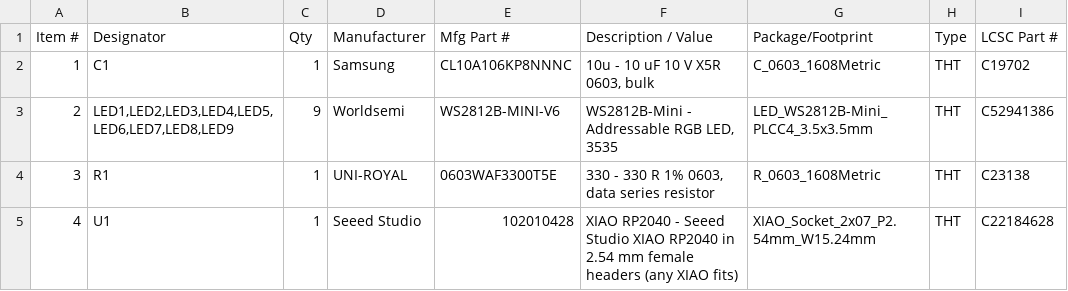
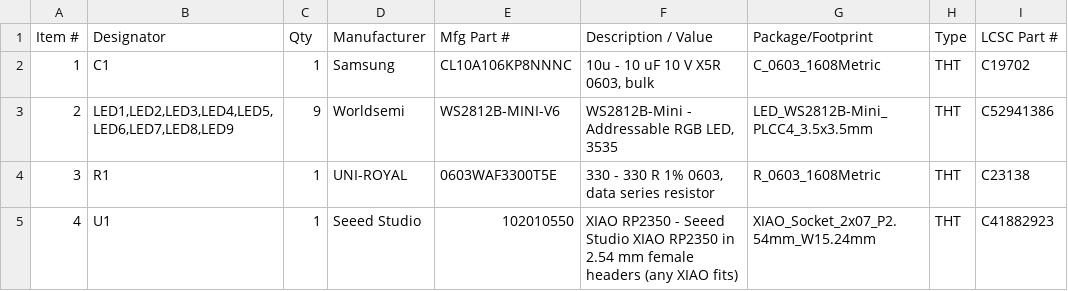
Before and after one commit to andreban/neopixel-star, a CSV file: xiao/fab/pcbway/bom.csv, drawn as a sheet.

Commit message:
XIAO version: list the XIAO RP2350 as U1
The BOM now names the XIAO RP2350 (102010550, LCSC C41882923). The README
documents both Raspberry Pi XIAOs, with their LCSC numbers and the GPIO
behind D3 (GPIO5 on the RP2350, GPIO29 on the RP2040) for MicroPython.

```diff
--- a/xiao/fab/pcbway/bom.csv
+++ b/xiao/fab/pcbway/bom.csv
@@ -4,2 +4,2 @@ Item #,Designator,Qty,Manufacturer,Mfg Part #,Description / Value,Package/Footpr
 3,R1,1,UNI-ROYAL,0603WAF3300T5E,"330 - 330 R 1% 0603, data series resistor",R_0603_1608Metric,THT,C23138
-4,U1,1,Seeed Studio,102010428,XIAO RP2040 - Seeed Studio XIAO RP2040 in 2.54 mm female headers (any XIAO fits),XIAO_Socket_2x07_P2.54mm_W15.24mm,THT,C22184628
+4,U1,1,Seeed Studio,102010550,XIAO RP2350 - Seeed Studio XIAO RP2350 in 2.54 mm female headers (any XIAO fits),XIAO_Socket_2x07_P2.54mm_W15.24mm,THT,C41882923
```
Also changed, not shown: xiao/fab/jlcpcb/bom.csv, xiao/fab/pcbway/centroid.csv, 13 other files.
